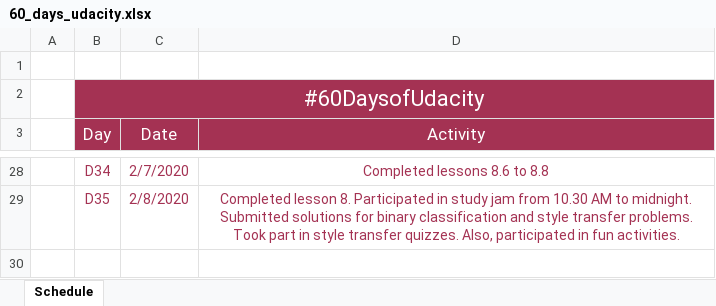
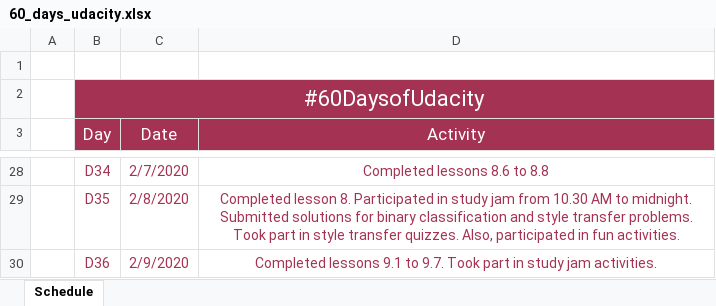
Before and after one commit to ktselvi/neural-networks, an Excel workbook: 60_days_udacity.xlsx, sheet Schedule, drawn as a sheet; only a part is shown, gaps mark what is left out; values as stored, in another font and other column widths than the file's, no borders; table styles not drawn; the diff names each change by its address in the sheet, - before the commit and + after, or states it on an @@ line.

```diff
--- a/60_days_udacity.xlsx (sheet Schedule)
+++ b/60_days_udacity.xlsx (sheet Schedule)
+row 30:  | D36 | 2/9/2020 | Completed lessons 9.1 to 9.7. Took part in study jam activities.
```
Also changed, not shown: 4 other files.
